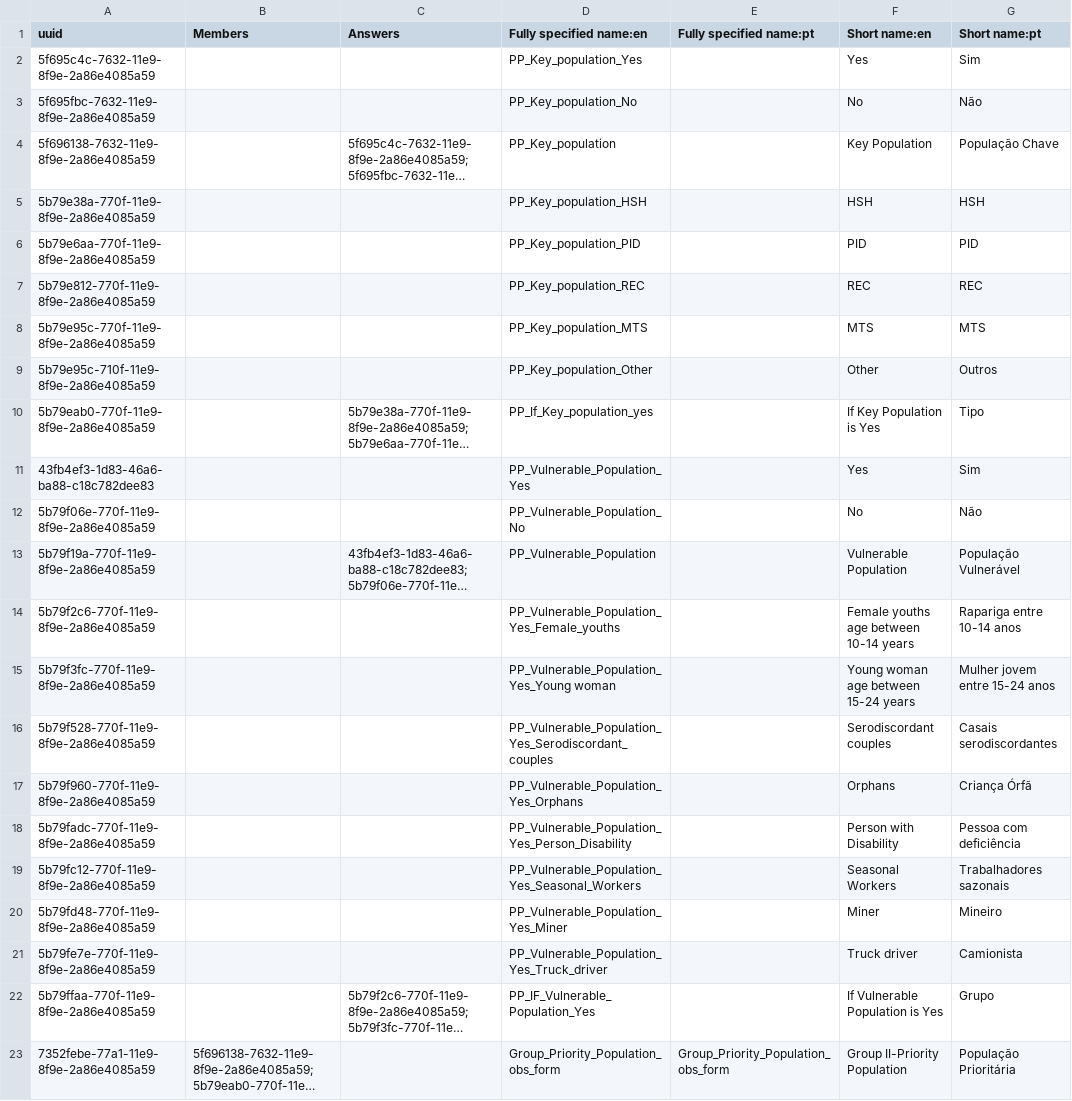
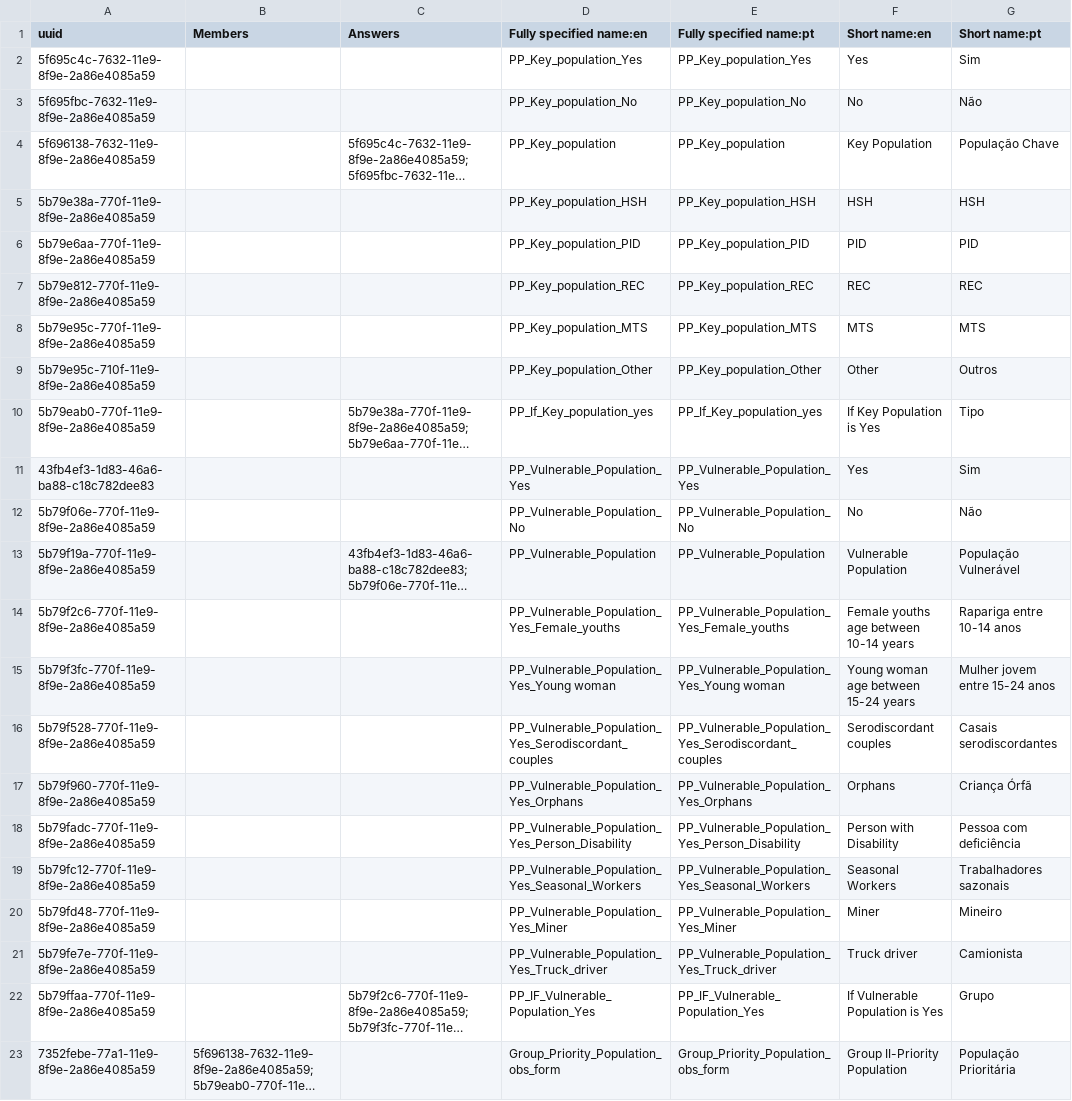
Before and after one commit to esaude/sesp-bahmni-metadata, a CSV file: configuration/concepts/Key_population_obs_form.csv, drawn as a sheet; only a part is shown; long unchanged cells end in …; the diff names each change by its address in the sheet, - before the commit and + after, or states it on an @@ line.

Commit message:
Add fully specified name for pt

```diff
--- a/configuration/concepts/Key_population_obs_form.csv
+++ b/configuration/concepts/Key_population_obs_form.csv
-E2 (Fully specified name:pt): (empty)
+E2 (Fully specified name:pt): PP_Key_population_Yes
-E3 (Fully specified name:pt): (empty)
+E3 (Fully specified name:pt): PP_Key_population_No
-E4 (Fully specified name:pt): (empty)
+E4 (Fully specified name:pt): PP_Key_population
-E5 (Fully specified name:pt): (empty)
+E5 (Fully specified name:pt): PP_Key_population_HSH
-E6 (Fully specified name:pt): (empty)
+E6 (Fully specified name:pt): PP_Key_population_PID
-E7 (Fully specified name:pt): (empty)
+E7 (Fully specified name:pt): PP_Key_population_REC
-E8 (Fully specified name:pt): (empty)
+E8 (Fully specified name:pt): PP_Key_population_MTS
-E9 (Fully specified name:pt): (empty)
+E9 (Fully specified name:pt): PP_Key_population_Other
-E10 (Fully specified name:pt): (empty)
+E10 (Fully specified name:pt): PP_If_Key_population_yes
-E11 (Fully specified name:pt): (empty)
+E11 (Fully specified name:pt): PP_Vulnerable_Population_Yes
-E12 (Fully specified name:pt): (empty)
+E12 (Fully specified name:pt): PP_Vulnerable_Population_No
-E13 (Fully specified name:pt): (empty)
+E13 (Fully specified name:pt): PP_Vulnerable_Population
-E14 (Fully specified name:pt): (empty)
+E14 (Fully specified name:pt): PP_Vulnerable_Population_Yes_Female_youths
-E15 (Fully specified name:pt): (empty)
+E15 (Fully specified name:pt): PP_Vulnerable_Population_Yes_Young woman
-E16 (Fully specified name:pt): (empty)
+E16 (Fully specified name:pt): PP_Vulnerable_Population_Yes_Serodiscordant_couples
-E17 (Fully specified name:pt): (empty)
+E17 (Fully specified name:pt): PP_Vulnerable_Population_Yes_Orphans
-E18 (Fully specified name:pt): (empty)
+E18 (Fully specified name:pt): PP_Vulnerable_Population_Yes_Person_Disability
-E19 (Fully specified name:pt): (empty)
+E19 (Fully specified name:pt): PP_Vulnerable_Population_Yes_Seasonal_Workers
-E20 (Fully specified name:pt): (empty)
+E20 (Fully specified name:pt): PP_Vulnerable_Population_Yes_Miner
-E21 (Fully specified name:pt): (empty)
+E21 (Fully specified name:pt): PP_Vulnerable_Population_Yes_Truck_driver
-E22 (Fully specified name:pt): (empty)
+E22 (Fully specified name:pt): PP_IF_Vulnerable_Population_Yes
```
